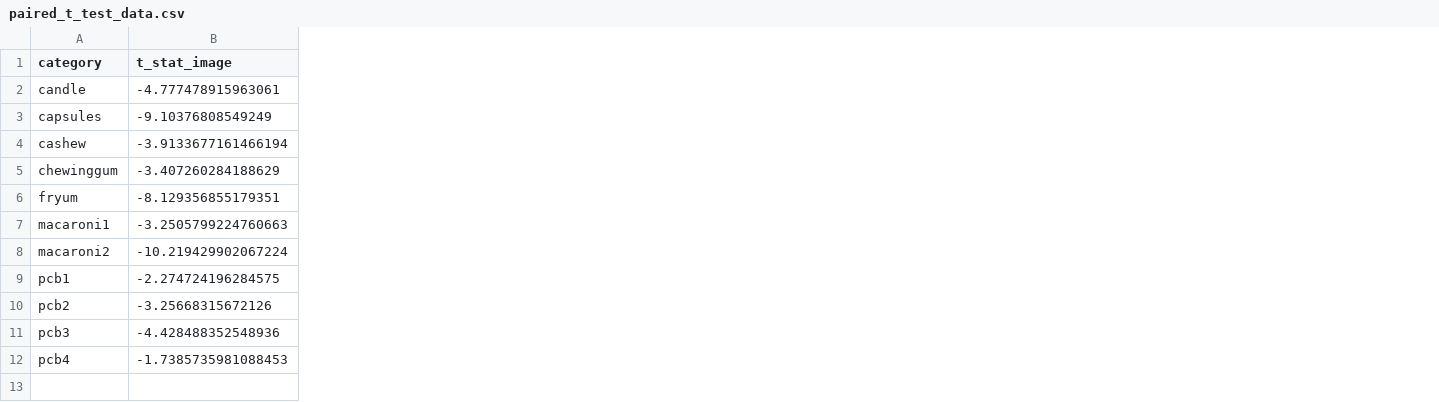
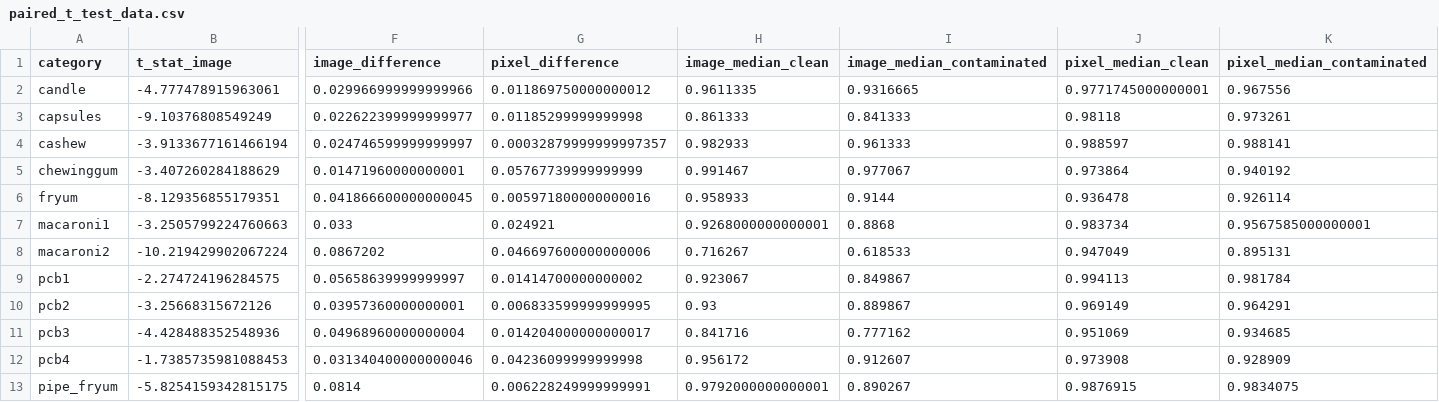
Before and after one commit to buehlpa/UTRAD, a CSV file: results/visa/allresults/paired_t_test_data.csv, drawn as a sheet; only a part is shown, gaps mark what is left out; rows hold the shown columns only; the diff names each change by its address in the sheet, - before the commit and + after, or states it on an @@ line.

```diff
--- a/results/visa/allresults/paired_t_test_data.csv
+++ b/results/visa/allresults/paired_t_test_data.csv
+column F (image_difference), rows 2-12: 0.029966999999999966 | 0.022622399999999977 | 0.024746599999999997 | 0.01471960000000001 | 0.041866600000000045 | 0.033 | 0.0867202 | 0.05658639999999997 | 0.03957360000000001 | 0.04968960000000004 | 0.031340400000000046
+column G (pixel_difference), rows 2-12: 0.011869750000000012 | 0.01185299999999998 | 0.00032879999999997357 | 0.05767739999999999 | 0.005971800000000016 | 0.024921 | 0.046697600000000006 | 0.01414700000000002 | 0.006833599999999995 | 0.014204000000000017 | 0.04236099999999998
+column H (image_median_clean), rows 2-12: 0.9611335 | 0.861333 | 0.982933 | 0.991467 | 0.958933 | 0.9268000000000001 | 0.716267 | 0.923067 | 0.93 | 0.841716 | 0.956172
+column I (image_median_contaminated), rows 2-12: 0.9316665 | 0.841333 | 0.961333 | 0.977067 | 0.9144 | 0.8868 | 0.618533 | 0.849867 | 0.889867 | 0.777162 | 0.912607
+column J (pixel_median_clean), rows 2-12: 0.9771745000000001 | 0.98118 | 0.988597 | 0.973864 | 0.936478 | 0.983734 | 0.947049 | 0.994113 | 0.969149 | 0.951069 | 0.973908
+column K (pixel_median_contaminated), rows 2-12: 0.967556 | 0.973261 | 0.988141 | 0.940192 | 0.926114 | 0.9567585000000001 | 0.895131 | 0.981784 | 0.964291 | 0.934685 | 0.928909
+row 13: pipe_fryum | -5.8254159342815175 | 0.0814 | 0.006228249999999991 | 0.9792000000000001 | 0.890267 | 0.9876915 | 0.9834075
```
Also changed, not shown: results/beantec/allresults/paired_t_test_data.csv, results/mvtec/allresults/paired_t_test_data.csv, 13 other files.
